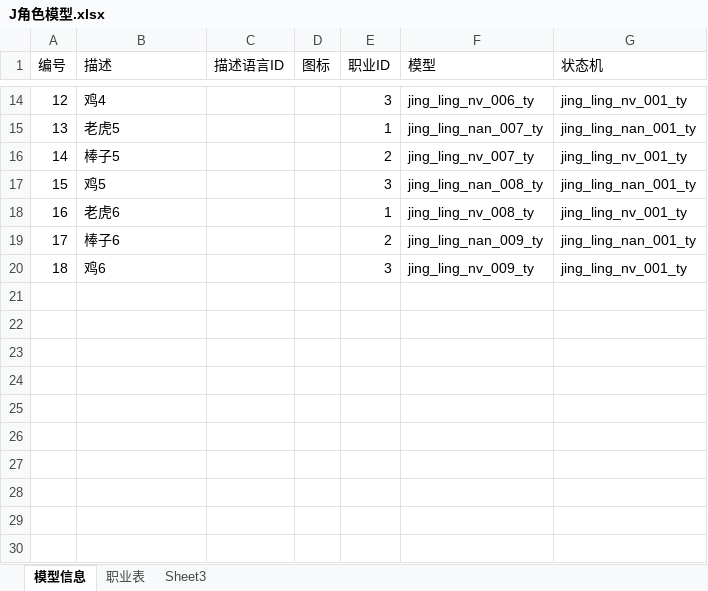
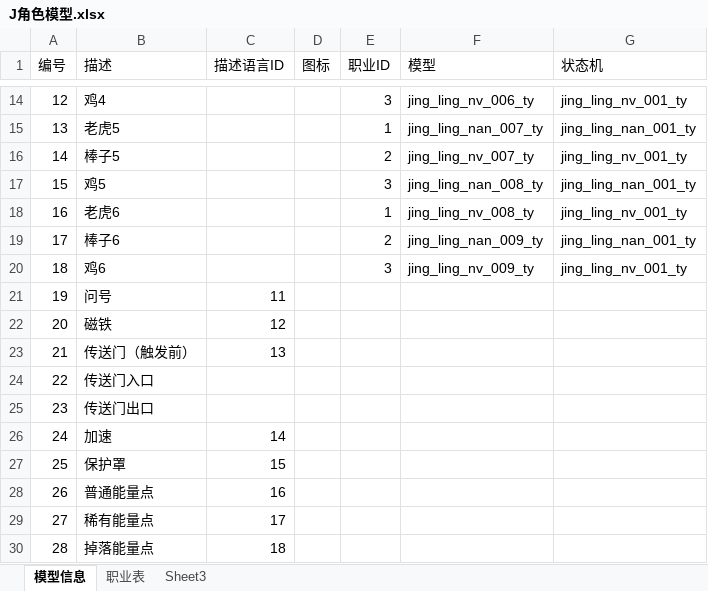
Before and after one commit to k3498gg/TSC, an Excel workbook: Excel/excel/xls/J角色模型.xlsx, sheet 模型信息, drawn as a sheet; only a part is shown, gaps mark what is left out; values as stored, in another font and other column widths than the file's, no borders; the diff names each change by its address in the sheet, - before the commit and + after, or states it on an @@ line.

```diff
--- a/Excel/excel/xls/J角色模型.xlsx (sheet 模型信息)
+++ b/Excel/excel/xls/J角色模型.xlsx (sheet 模型信息)
+row 21: 19 | 问号 | 11
+row 22: 20 | 磁铁 | 12
+row 23: 21 | 传送门（触发前） | 13
+row 24: 22 | 传送门入口
+row 25: 23 | 传送门出口
+row 26: 24 | 加速 | 14
+row 27: 25 | 保护罩 | 15
+row 28: 26 | 普通能量点 | 16
+row 29: 27 | 稀有能量点 | 17
+row 30: 28 | 掉落能量点 | 18
```
Also changed, not shown: Excel/excel/xls/C常量表.xlsx, Excel/excel/xls/D道具表.xlsx, 7 other files.
